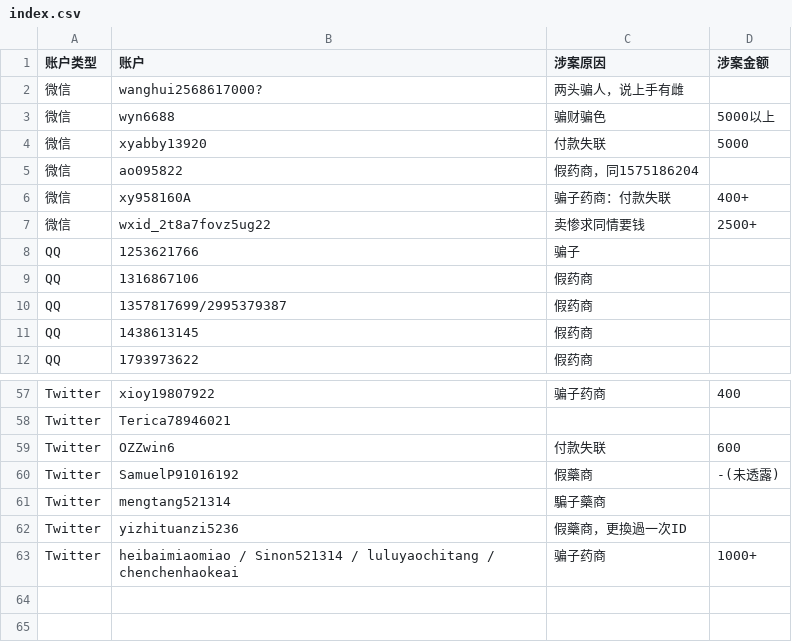
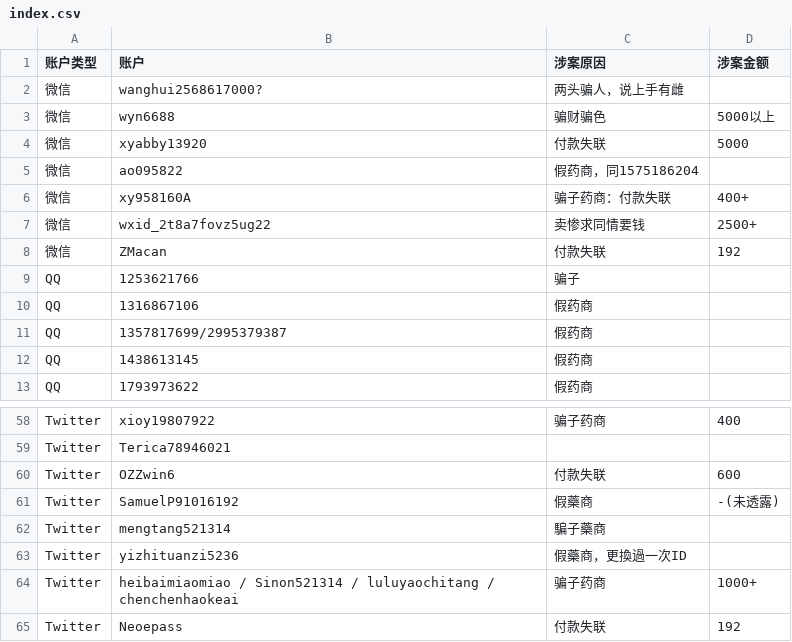
Before and after one commit to HomoYamakaze/HRT-price-comparison, a CSV file: index.csv, drawn as a sheet; only a part is shown, gaps mark what is left out; the diff names each change by its address in the sheet, - before the commit and + after, or states it on an @@ line.

Commit message:
[+] Add Neoepass from Twitter [+] Add Zmacan from Wechat

```diff
--- a/index.csv
+++ b/index.csv
+row 8: 微信 | ZMacan | 付款失联 | 192
+row 65: Twitter | Neoepass | 付款失联 | 192
```
Also changed, not shown: 骗子药商肃反名单(分類)/Twitter.csv, 骗子药商肃反名单(分類)/WeChat.csv, 1 other file.
